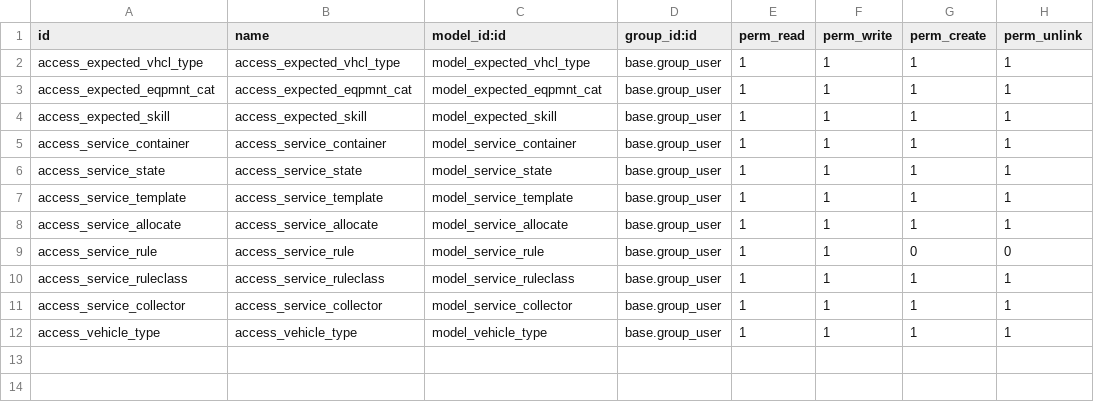
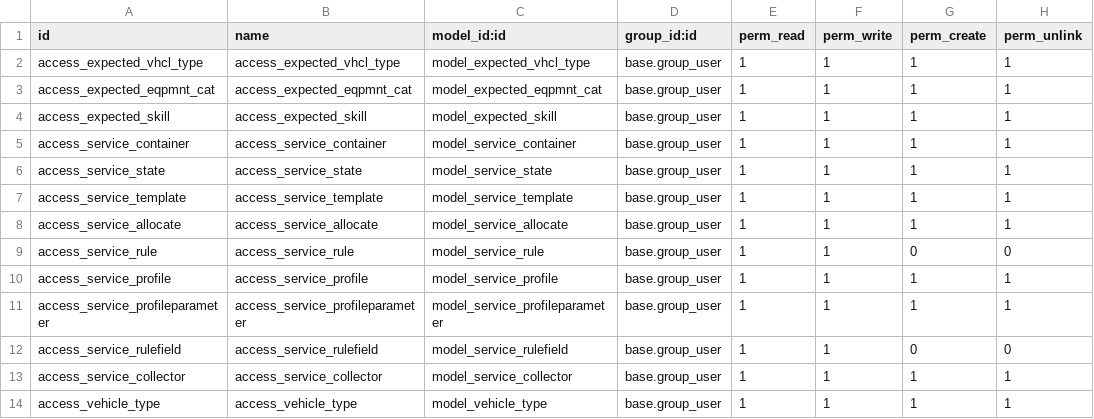
Before and after one commit to PNLUG/vertical-ngo, a CSV file: service_planner/security/ir.model.access.csv, drawn as a sheet.

Commit message:
[DEV] add initial rules and profile definitions

```diff
--- a/service_planner/security/ir.model.access.csv
+++ b/service_planner/security/ir.model.access.csv
@@ -9,3 +9,5 @@ access_service_allocate,access_service_allocate,model_service_allocate,base.grou
 access_service_rule,access_service_rule,model_service_rule,base.group_user,1,1,0,0
-access_service_ruleclass,access_service_ruleclass,model_service_ruleclass,base.group_user,1,1,1,1
+access_service_profile,access_service_profile,model_service_profile,base.group_user,1,1,1,1
+access_service_profileparameter,access_service_profileparameter,model_service_profileparameter,base.group_user,1,1,1,1
+access_service_rulefield,access_service_rulefield,model_service_rulefield,base.group_user,1,1,0,0
 access_service_collector,access_service_collector,model_service_collector,base.group_user,1,1,1,1
```
Also changed, not shown: 16 other files.
